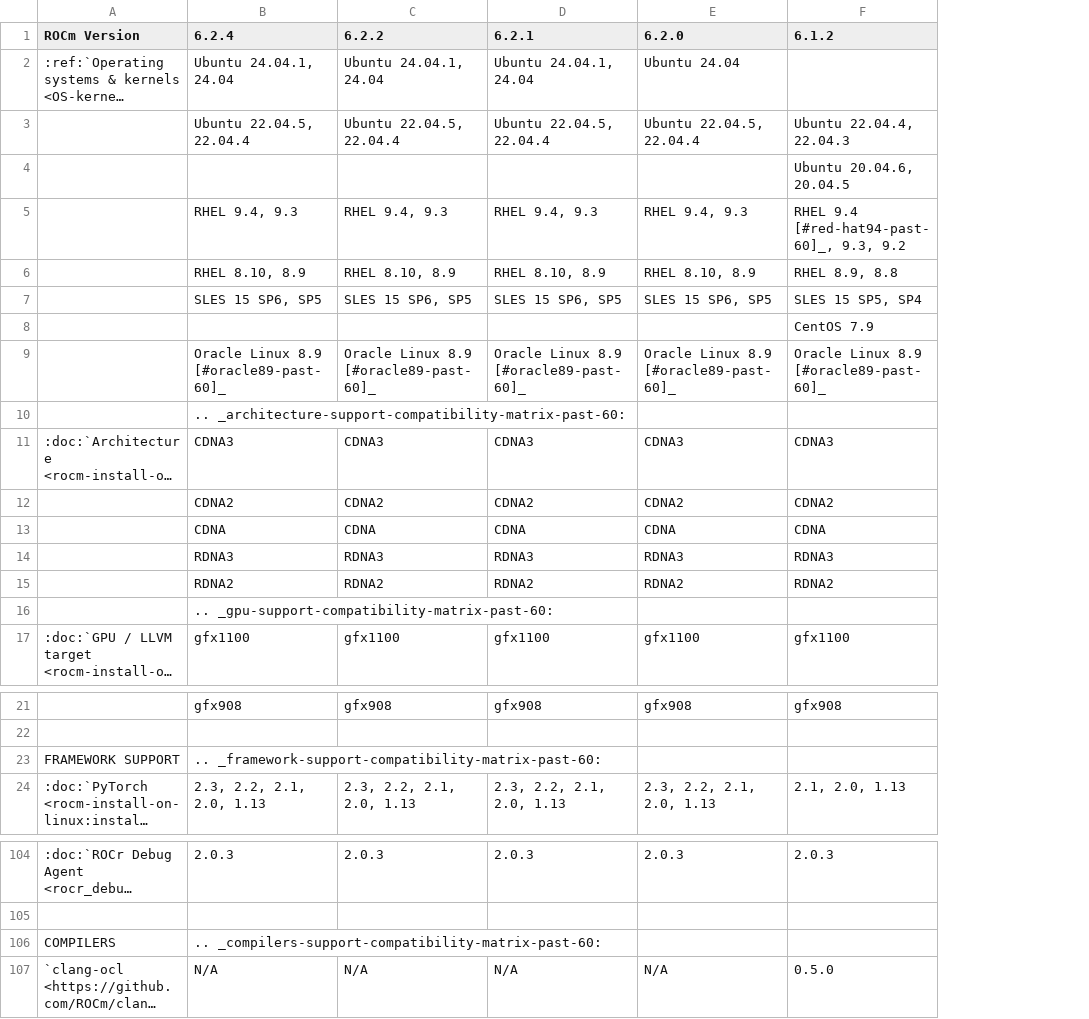
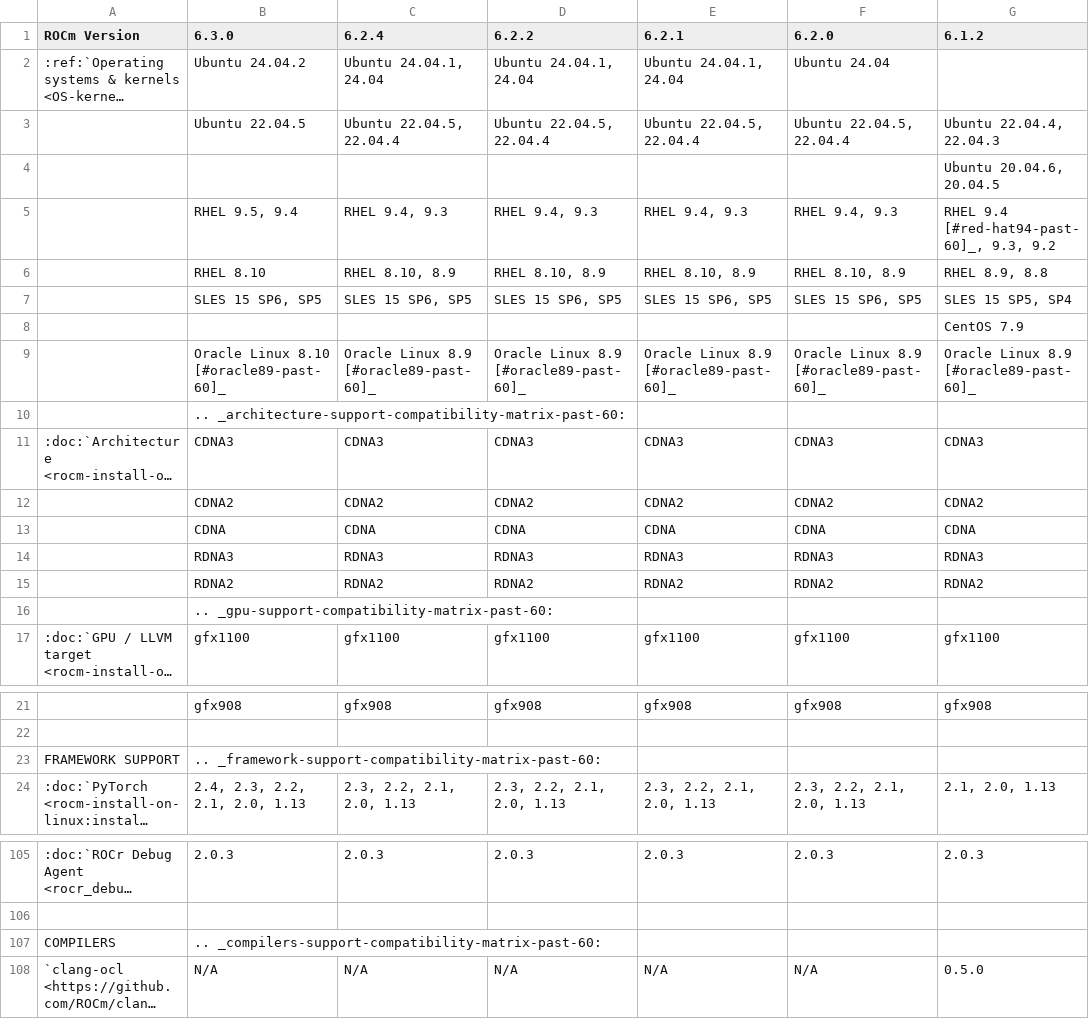
Before and after one commit to richardokonicha/ROCm, a CSV file: docs/compatibility/compatibility-matrix-historical-6.0.csv, drawn as a sheet; only a part is shown, gaps mark what is left out; long unchanged cells end in …; addresses are those after the commit; the diff covers the shown part only; the diff names each change by its address in the sheet, - before the commit and + after, or states it on an @@ line.

```diff
--- a/docs/compatibility/compatibility-matrix-historical-6.0.csv
+++ b/docs/compatibility/compatibility-matrix-historical-6.0.csv
+column B (6.3.0), rows 2-17: Ubuntu 24.04.2 | Ubuntu 22.04.5 |  | RHEL 9.5, 9.4 | RHEL 8.10 | SLES 15 SP6, SP5 |  | Oracle Linux 8.10 [#oracle89-past-60]_ | .. _architecture-support-compatibility-matrix-past-60: | CDNA3 | CDNA2 | CDNA | RDNA3 | RDNA2 | .. _gpu-support-compatibility-matrix-past-60: | gfx1100; rows 21-24: gfx908 |  | .. _framework-support-compatibility-matrix-past-60: | 2.4, 2.3, 2.2, 2.1, 2.0, 1.13; rows 105-108: 2.0.3 |  | .. _compilers-support-compatibility-matrix-past-60: | N/A
-C10 (6.2.4): .. _architecture-support-compatibility-matrix-past-60:
+C10 (6.2.4): (empty)
-C16 (6.2.4): .. _gpu-support-compatibility-matrix-past-60:
+C16 (6.2.4): (empty)
-C23 (6.2.4): .. _framework-support-compatibility-matrix-past-60:
+C23 (6.2.4): (empty)
-C107 (6.2.4): .. _compilers-support-compatibility-matrix-past-60:
+C107 (6.2.4): (empty)
```
Also changed, not shown: 3 added rows, 2 removed rows and 34 edited cells elsewhere in this file, 34 other files.
